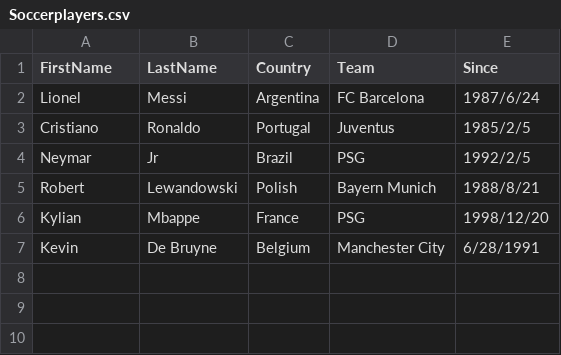
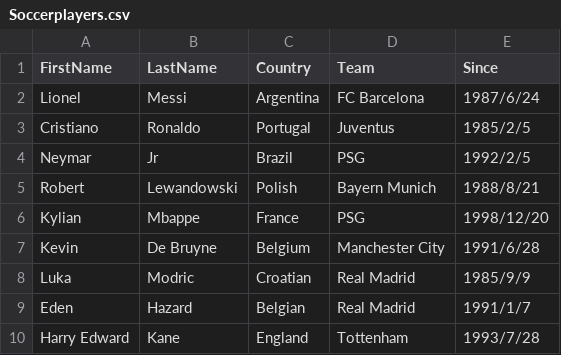
Before and after one commit to mtoirac2011/Soccerplayerview, a CSV file: bin/Debug/net5.0/Soccerplayers.csv, drawn as a sheet; the diff names each change by its address in the sheet, - before the commit and + after, or states it on an @@ line.

```diff
--- a/bin/Debug/net5.0/Soccerplayers.csv
+++ b/bin/Debug/net5.0/Soccerplayers.csv
-E7 (Since): 6/28/1991
+E7 (Since): 1991/6/28
+row 8: Luka | Modric | Croatian | Real Madrid | 1985/9/9
+row 9: Eden | Hazard | Belgian | Real Madrid | 1991/1/7
+row 10: Harry Edward | Kane | England | Tottenham | 1993/7/28
```
Also changed, not shown: Soccerplayers.csv, 11 other files.
